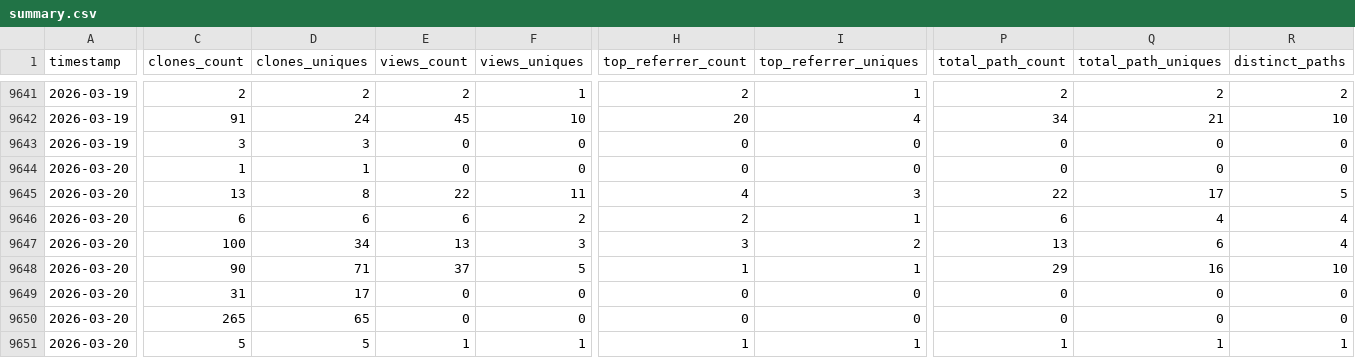
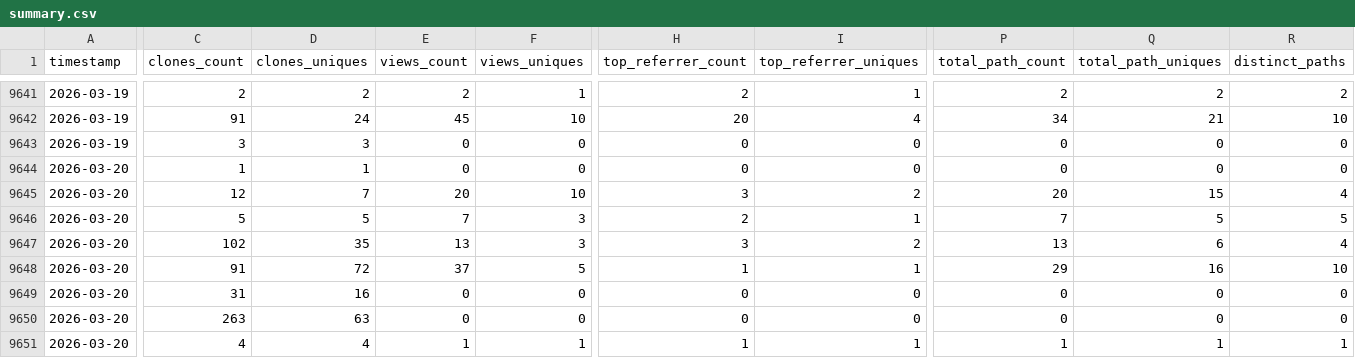
Before and after one commit to CCP-NC/metrics, a CSV file: traffic-stats/summary.csv, drawn as a sheet; only a part is shown, gaps mark what is left out; the diff covers the shown part only; the diff names each change by its address in the sheet, - before the commit and + after, or states it on an @@ line.

```diff
--- a/traffic-stats/summary.csv
+++ b/traffic-stats/summary.csv
-C9645 (clones_count): 13
+C9645 (clones_count): 12
-D9645 (clones_uniques): 8
+D9645 (clones_uniques): 7
-E9645 (views_count): 22
+E9645 (views_count): 20
-F9645 (views_uniques): 11
+F9645 (views_uniques): 10
-H9645 (top_referrer_count): 4
+H9645 (top_referrer_count): 3
-I9645 (top_referrer_uniques): 3
+I9645 (top_referrer_uniques): 2
-P9645 (total_path_count): 22
+P9645 (total_path_count): 20
-Q9645 (total_path_uniques): 17
+Q9645 (total_path_uniques): 15
-R9645 (distinct_paths): 5
+R9645 (distinct_paths): 4
-C9646 (clones_count): 6
+C9646 (clones_count): 5
-D9646 (clones_uniques): 6
+D9646 (clones_uniques): 5
-E9646 (views_count): 6
+E9646 (views_count): 7
-F9646 (views_uniques): 2
+F9646 (views_uniques): 3
-P9646 (total_path_count): 6
+P9646 (total_path_count): 7
-Q9646 (total_path_uniques): 4
+Q9646 (total_path_uniques): 5
-R9646 (distinct_paths): 4
+R9646 (distinct_paths): 5
-C9647 (clones_count): 100
+C9647 (clones_count): 102
-D9647 (clones_uniques): 34
+D9647 (clones_uniques): 35
-C9648 (clones_count): 90
+C9648 (clones_count): 91
-D9648 (clones_uniques): 71
+D9648 (clones_uniques): 72
-D9649 (clones_uniques): 17
+D9649 (clones_uniques): 16
-C9650 (clones_count): 265
+C9650 (clones_count): 263
-D9650 (clones_uniques): 65
+D9650 (clones_uniques): 63
-C9651 (clones_count): 5
+C9651 (clones_count): 4
-D9651 (clones_uniques): 5
+D9651 (clones_uniques): 4
```
Also changed, not shown: 70 edited cells elsewhere in this file, 50 other files.
